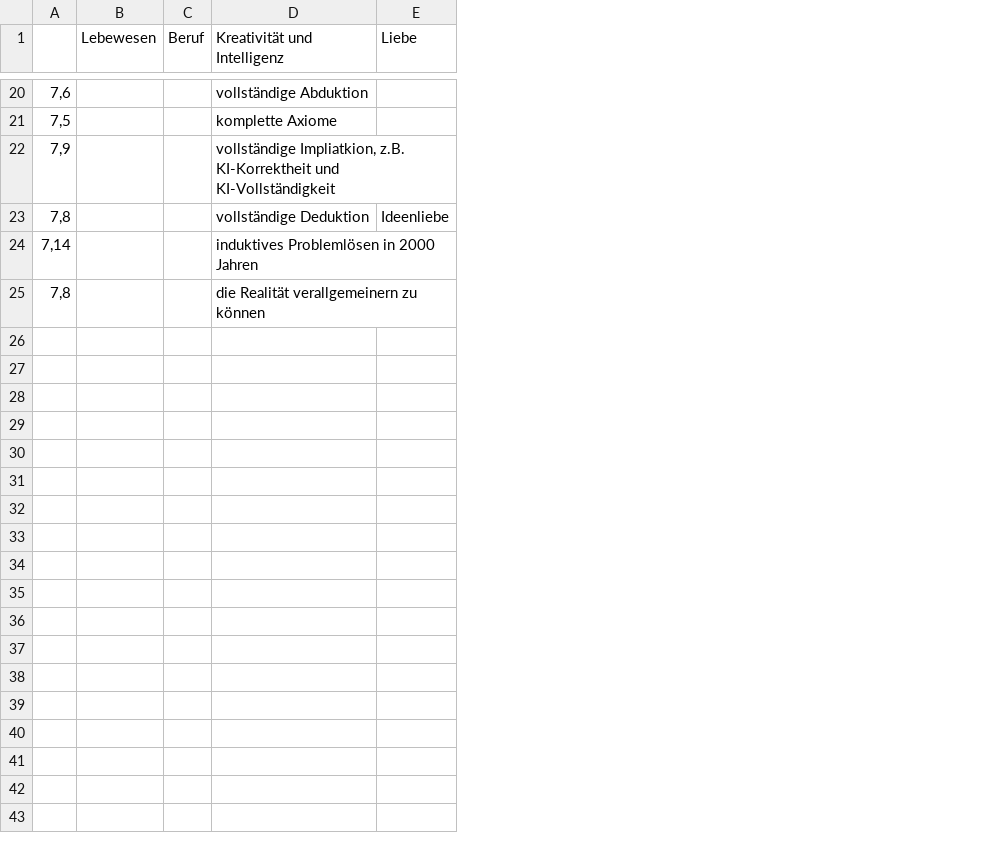
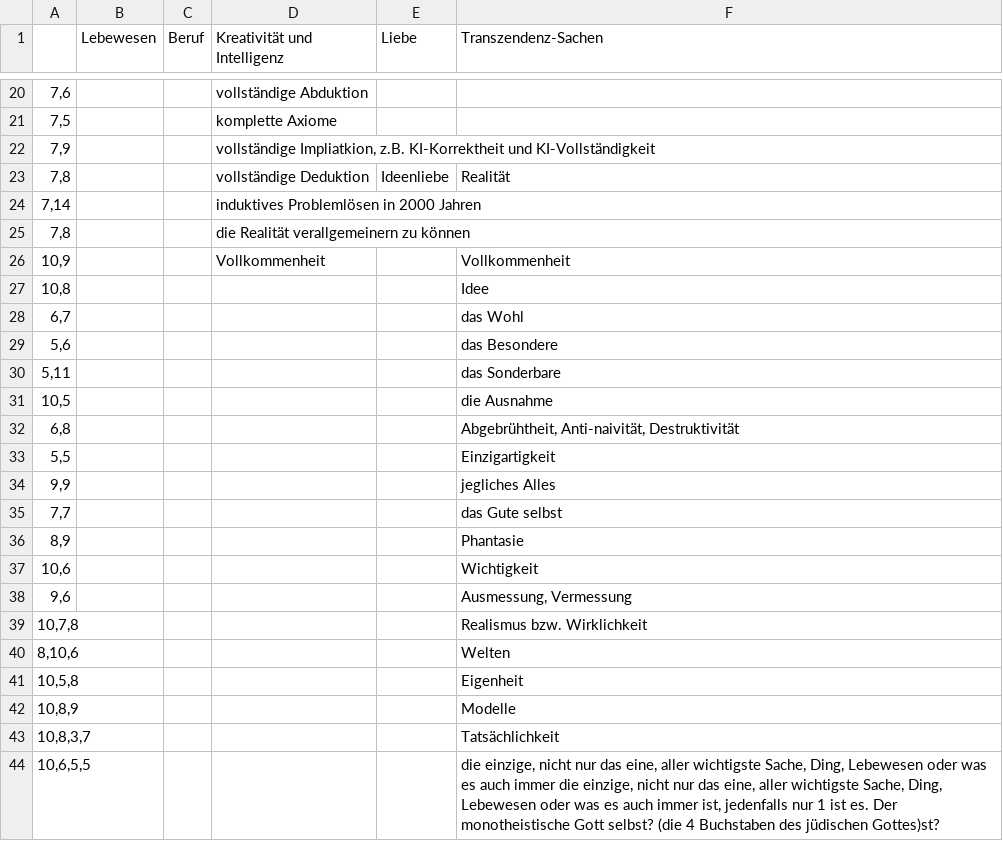
Before and after one commit to githubuser2000/reta.old.repaired, a CSV file: animalsProfessions.csv, drawn as a sheet; only a part is shown, gaps mark what is left out; the diff covers the shown part only; the diff names each change by its address in the sheet, - before the commit and + after, or states it on an @@ line.

```diff
--- a/animalsProfessions.csv
+++ b/animalsProfessions.csv
+column F (Transzendenz-Sachen), row 23: Realität
+row 26: 10,9 |  |  | Vollkommenheit |  | Vollkommenheit
+row 27: 10,8 |  |  |  |  | Idee
+row 28: 6,7 |  |  |  |  | das Wohl
+row 29: 5,6 |  |  |  |  | das Besondere
+row 30: 5,11 |  |  |  |  | das Sonderbare
+row 31: 10,5 |  |  |  |  | die Ausnahme
+row 32: 6,8 |  |  |  |  | Abgebrühtheit, Anti-naivität, Destruktivität
+row 33: 5,5 |  |  |  |  | Einzigartigkeit
+row 34: 9,9 |  |  |  |  | jegliches Alles
+row 35: 7,7 |  |  |  |  | das Gute selbst
+row 36: 8,9 |  |  |  |  | Phantasie
+row 37: 10,6 |  |  |  |  | Wichtigkeit
+row 38: 9,6 |  |  |  |  | Ausmessung, Vermessung
+row 39: 10,7,8 |  |  |  |  | Realismus bzw. Wirklichkeit
+row 40: 8,10,6 |  |  |  |  | Welten
+row 41: 10,5,8 |  |  |  |  | Eigenheit
+row 42: 10,8,9 |  |  |  |  | Modelle
+row 43: 10,8,3,7 |  |  |  |  | Tatsächlichkeit
+row 44: 10,6,5,5 |  |  |  |  | die einzige, nicht nur das eine, aller wichtigste Sache, Ding, Lebewesen oder was es auch immer die einzige, nicht nur das eine, aller wichtigste Sache, Ding, Lebewesen oder was es auch immer ist, jedenfalls nur 1 ist es. Der monotheistische Gott selbst? (die 4 Buchstaben des jüdischen Gottes)st?
```
Also changed, not shown: 1 edited cell elsewhere in this file, religion.csv, 1 other file.
